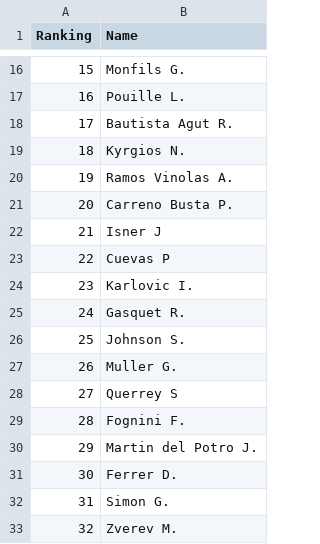
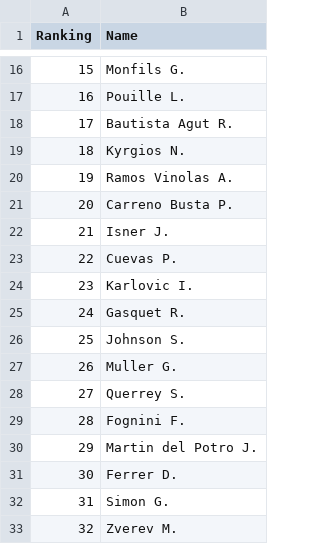
Before and after one commit to ant-louis/french-open-2019-winner-prediction, a CSV file: Predict_tournament/seeds_2017.csv, drawn as a sheet; only a part is shown, gaps mark what is left out.

```diff
--- a/Predict_tournament/seeds_2017.csv
+++ b/Predict_tournament/seeds_2017.csv
@@ -21,4 +21,4 @@ Ranking,Name
 20,Carreno Busta P.
-21,Isner J
-22,Cuevas P
+21,Isner J.
+22,Cuevas P.
 23,Karlovic I.
@@ -27,3 +27,3 @@ Ranking,Name
 26,Muller G.
-27,Querrey S
+27,Querrey S.
 28,Fognini F.
```
Also changed, not shown: Predict_tournament/feature_importance.csv, Predict_tournament/seeds_2016.csv, 10 other files.
